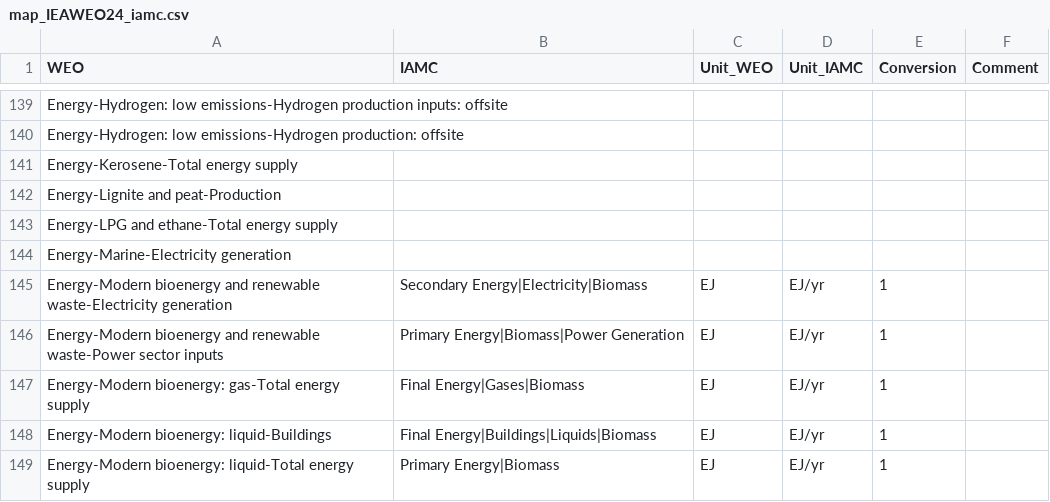
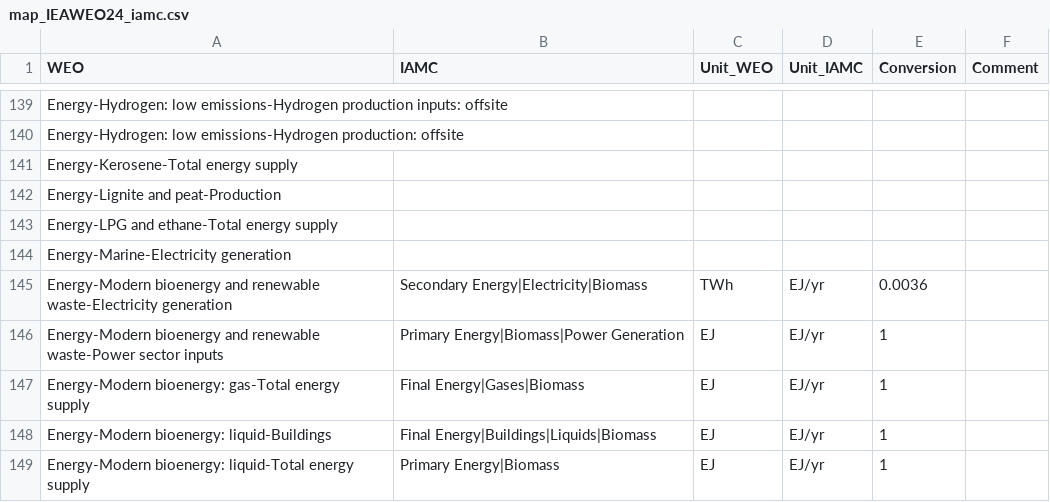
Before and after one commit to umd-cgs/rhistiamc, a CSV file: mappings/map_IEAWEO24_iamc.csv, drawn as a sheet; only a part is shown, gaps mark what is left out.

```diff
--- a/mappings/map_IEAWEO24_iamc.csv
+++ b/mappings/map_IEAWEO24_iamc.csv
@@ -144,3 +144,3 @@ Energy-LPG and ethane-Total energy supply,,,,,
 Energy-Marine-Electricity generation,,,,,
-Energy-Modern bioenergy and renewable waste-Electricity generation,Secondary Energy|Electricity|Biomass,EJ,EJ/yr,1,
+Energy-Modern bioenergy and renewable waste-Electricity generation,Secondary Energy|Electricity|Biomass,TWh,EJ/yr,0.0036,
 Energy-Modern bioenergy and renewable waste-Power sector inputs,Primary Energy|Biomass|Power Generation,EJ,EJ/yr,1,
```
Also changed, not shown: mappings/map_ei_iamc.csv, 3 other files.
